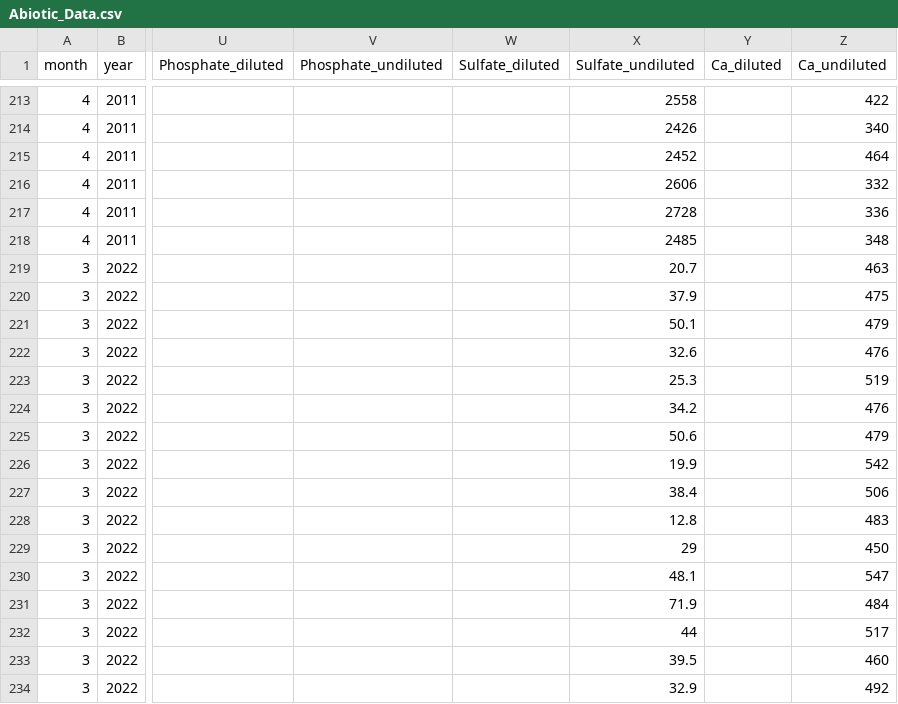
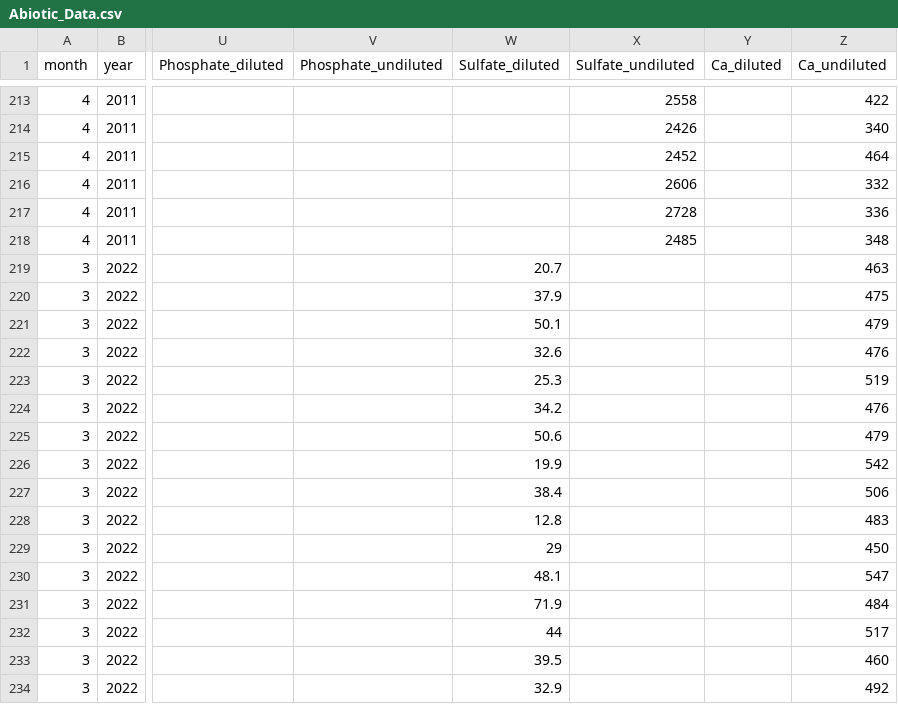
Before and after one commit to alex-zimmerman/Bon-Aire-Corals, a CSV file: Abiotic_Data.csv, drawn as a sheet; only a part is shown, gaps mark what is left out; the diff covers the shown part only; the diff names each change by its address in the sheet, - before the commit and + after, or states it on an @@ line.

Commit message:
Add files via upload

```diff
--- a/Abiotic_Data.csv
+++ b/Abiotic_Data.csv
-W219 (Sulfate_diluted): (empty)
+W219 (Sulfate_diluted): 20.7
-X219 (Sulfate_undiluted): 20.7
+X219 (Sulfate_undiluted): (empty)
-W220 (Sulfate_diluted): (empty)
+W220 (Sulfate_diluted): 37.9
-X220 (Sulfate_undiluted): 37.9
+X220 (Sulfate_undiluted): (empty)
-W221 (Sulfate_diluted): (empty)
+W221 (Sulfate_diluted): 50.1
-X221 (Sulfate_undiluted): 50.1
+X221 (Sulfate_undiluted): (empty)
-W222 (Sulfate_diluted): (empty)
+W222 (Sulfate_diluted): 32.6
-X222 (Sulfate_undiluted): 32.6
+X222 (Sulfate_undiluted): (empty)
-W223 (Sulfate_diluted): (empty)
+W223 (Sulfate_diluted): 25.3
-X223 (Sulfate_undiluted): 25.3
+X223 (Sulfate_undiluted): (empty)
-W224 (Sulfate_diluted): (empty)
+W224 (Sulfate_diluted): 34.2
-X224 (Sulfate_undiluted): 34.2
+X224 (Sulfate_undiluted): (empty)
-W225 (Sulfate_diluted): (empty)
+W225 (Sulfate_diluted): 50.6
-X225 (Sulfate_undiluted): 50.6
+X225 (Sulfate_undiluted): (empty)
-W226 (Sulfate_diluted): (empty)
+W226 (Sulfate_diluted): 19.9
-X226 (Sulfate_undiluted): 19.9
+X226 (Sulfate_undiluted): (empty)
-W227 (Sulfate_diluted): (empty)
+W227 (Sulfate_diluted): 38.4
-X227 (Sulfate_undiluted): 38.4
+X227 (Sulfate_undiluted): (empty)
-W228 (Sulfate_diluted): (empty)
+W228 (Sulfate_diluted): 12.8
-X228 (Sulfate_undiluted): 12.8
+X228 (Sulfate_undiluted): (empty)
-W229 (Sulfate_diluted): (empty)
+W229 (Sulfate_diluted): 29
-X229 (Sulfate_undiluted): 29
+X229 (Sulfate_undiluted): (empty)
-W230 (Sulfate_diluted): (empty)
+W230 (Sulfate_diluted): 48.1
-X230 (Sulfate_undiluted): 48.1
+X230 (Sulfate_undiluted): (empty)
-W231 (Sulfate_diluted): (empty)
+W231 (Sulfate_diluted): 71.9
-X231 (Sulfate_undiluted): 71.9
+X231 (Sulfate_undiluted): (empty)
-W232 (Sulfate_diluted): (empty)
+W232 (Sulfate_diluted): 44
-X232 (Sulfate_undiluted): 44
+X232 (Sulfate_undiluted): (empty)
-W233 (Sulfate_diluted): (empty)
+W233 (Sulfate_diluted): 39.5
-X233 (Sulfate_undiluted): 39.5
+X233 (Sulfate_undiluted): (empty)
-W234 (Sulfate_diluted): (empty)
+W234 (Sulfate_diluted): 32.9
-X234 (Sulfate_undiluted): 32.9
+X234 (Sulfate_undiluted): (empty)
```
Also changed, not shown: 12 edited cells elsewhere in this file.
